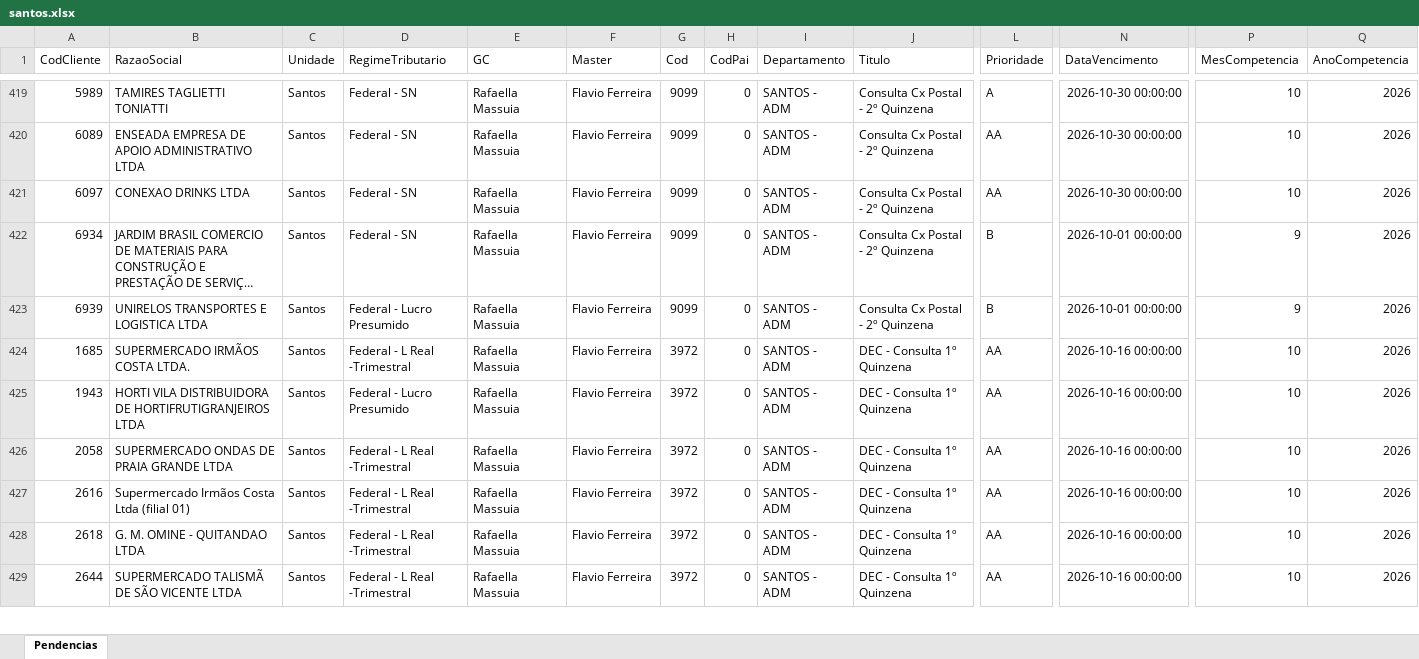
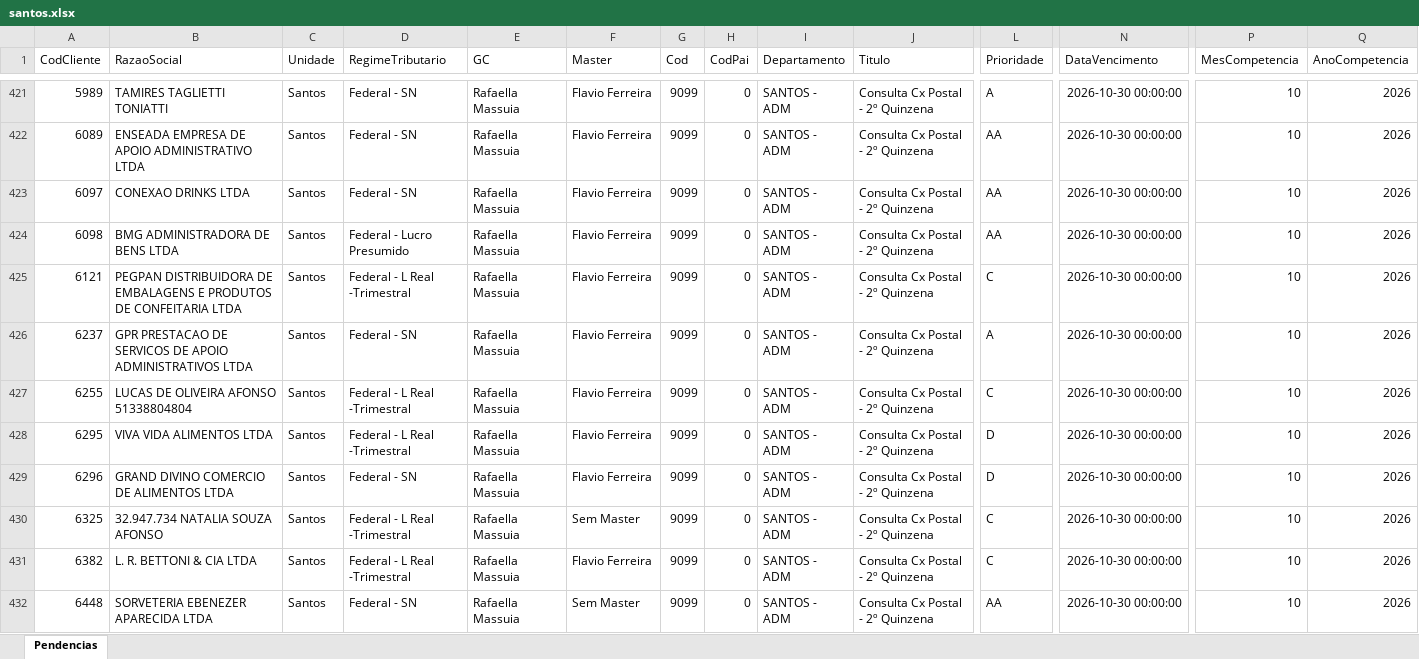
Before and after one commit to Controladoria-MG/Tarefas-baixadas, an Excel workbook: data/base/santos.xlsx, sheet Pendencias, drawn as a sheet; only a part is shown, gaps mark what is left out; the shorter side is filled out with more unchanged rows; long unchanged cells end in …; values as stored, in another font and other column widths than the file's, no borders; rows hold the shown columns only; the diff covers the shown part only; the diff names each change by its address in the sheet, - before the commit and + after, or states it on an @@ line.

```diff
--- a/data/base/santos.xlsx (sheet Pendencias)
+++ b/data/base/santos.xlsx (sheet Pendencias)
+row 424: 6098 | BMG ADMINISTRADORA DE BENS LTDA | Santos | Federal - Lucro Presumido | Rafaella Massuia | Flavio Ferreira | 9099 | 0 | SANTOS - ADM | Consulta Cx Postal - 2º Quinzena | AA | 2026-10-30 00:00:00 | 10 | 2026
+row 425: 6121 | PEGPAN DISTRIBUIDORA DE EMBALAGENS E PRODUTOS DE CONFEITARIA LTDA | Santos | Federal - L Real -Trimestral | Rafaella Massuia | Flavio Ferreira | 9099 | 0 | SANTOS - ADM | Consulta Cx Postal - 2º Quinzena | C | 2026-10-30 00:00:00 | 10 | 2026
+row 426: 6237 | GPR PRESTACAO DE SERVICOS DE APOIO ADMINISTRATIVOS LTDA | Santos | Federal - SN | Rafaella Massuia | Flavio Ferreira | 9099 | 0 | SANTOS - ADM | Consulta Cx Postal - 2º Quinzena | A | 2026-10-30 00:00:00 | 10 | 2026
+row 427: 6255 | LUCAS DE OLIVEIRA AFONSO 51338804804 | Santos | Federal - L Real -Trimestral | Rafaella Massuia | Flavio Ferreira | 9099 | 0 | SANTOS - ADM | Consulta Cx Postal - 2º Quinzena | C | 2026-10-30 00:00:00 | 10 | 2026
+row 428: 6295 | VIVA VIDA ALIMENTOS LTDA | Santos | Federal - L Real -Trimestral | Rafaella Massuia | Flavio Ferreira | 9099 | 0 | SANTOS - ADM | Consulta Cx Postal - 2º Quinzena | D | 2026-10-30 00:00:00 | 10 | 2026
+row 429: 6296 | GRAND DIVINO COMERCIO DE ALIMENTOS LTDA | Santos | Federal - SN | Rafaella Massuia | Flavio Ferreira | 9099 | 0 | SANTOS - ADM | Consulta Cx Postal - 2º Quinzena | D | 2026-10-30 00:00:00 | 10 | 2026
+row 430: 6325 | 32.947.734 NATALIA SOUZA AFONSO | Santos | Federal - L Real -Trimestral | Rafaella Massuia | Sem Master | 9099 | 0 | SANTOS - ADM | Consulta Cx Postal - 2º Quinzena | C | 2026-10-30 00:00:00 | 10 | 2026
+row 431: 6382 | L. R. BETTONI & CIA LTDA | Santos | Federal - L Real -Trimestral | Rafaella Massuia | Flavio Ferreira | 9099 | 0 | SANTOS - ADM | Consulta Cx Postal - 2º Quinzena | C | 2026-10-30 00:00:00 | 10 | 2026
+row 432: 6448 | SORVETERIA EBENEZER APARECIDA LTDA | Santos | Federal - SN | Rafaella Massuia | Sem Master | 9099 | 0 | SANTOS - ADM | Consulta Cx Postal - 2º Quinzena | AA | 2026-10-30 00:00:00 | 10 | 2026
```
Also changed, not shown: 25 added rows elsewhere in this sheet, data/base/goias.xlsx, 3 other files.
